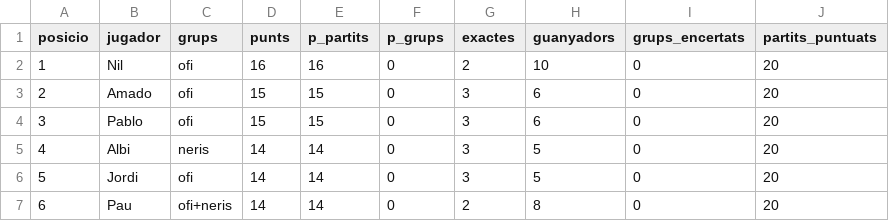
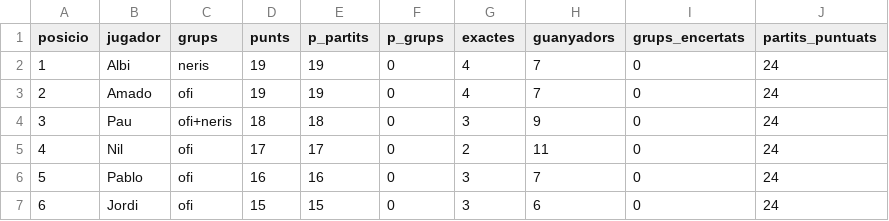
Before and after one commit to Pau-Fontanet/mundial-2026, a CSV file: data/classificacio.csv, drawn as a sheet; only a part is shown; the diff covers the shown part only.

```diff
--- a/data/classificacio.csv
+++ b/data/classificacio.csv
@@ -1,7 +1,7 @@
 posicio,jugador,grups,punts,p_partits,p_grups,exactes,guanyadors,grups_encertats,partits_puntuats
-1,Nil,ofi,16,16,0,2,10,0,20
-2,Amado,ofi,15,15,0,3,6,0,20
-3,Pablo,ofi,15,15,0,3,6,0,20
-4,Albi,neris,14,14,0,3,5,0,20
-5,Jordi,ofi,14,14,0,3,5,0,20
-6,Pau,ofi+neris,14,14,0,2,8,0,20
+1,Albi,neris,19,19,0,4,7,0,24
+2,Amado,ofi,19,19,0,4,7,0,24
+3,Pau,ofi+neris,18,18,0,3,9,0,24
+4,Nil,ofi,17,17,0,2,11,0,24
+5,Pablo,ofi,16,16,0,3,7,0,24
+6,Jordi,ofi,15,15,0,3,6,0,24
```
Also changed, not shown: 14 edited cells elsewhere in this file, data/resultats.csv, 1 other file.
